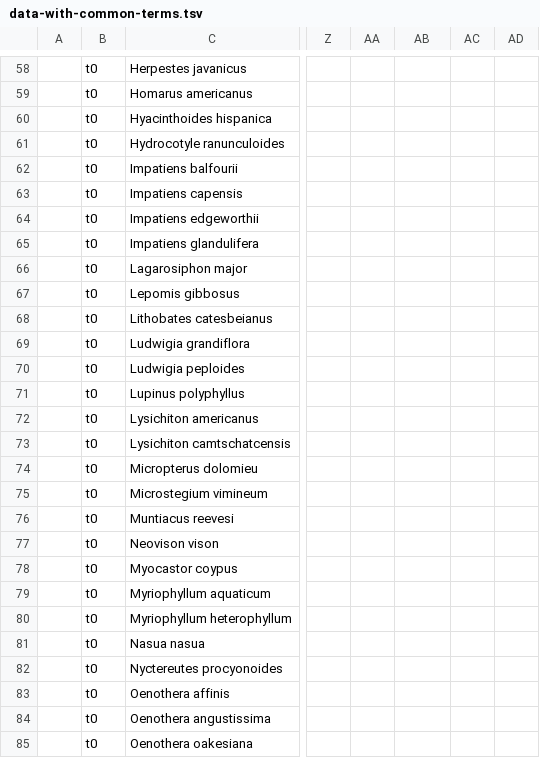
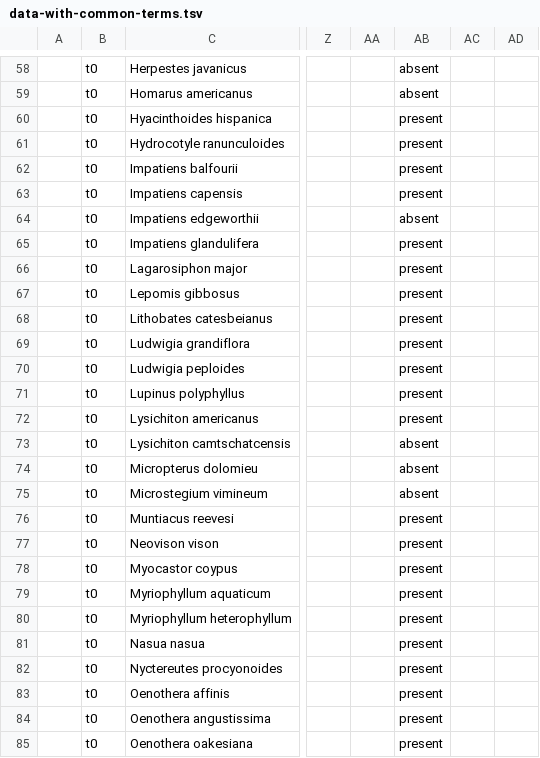
Before and after one commit to trias-project/alien-species-checklist, a TSV file: data/interim/t0/data-with-common-terms.tsv, drawn as a sheet; only a part is shown, gaps mark what is left out; the diff covers the shown part only; the diff names each change by its address in the sheet, - before the commit and + after, or states it on an @@ line.

```diff
--- a/data/interim/t0/data-with-common-terms.tsv
+++ b/data/interim/t0/data-with-common-terms.tsv
-AB58:AB59: (empty)
+AB58:AB59: absent
-AB60:AB63: (empty)
+AB60:AB63: present
-AB64: (empty)
+AB64: absent
-AB65:AB72: (empty)
+AB65:AB72: present
-AB73:AB75: (empty)
+AB73:AB75: absent
-AB76:AB85: (empty)
+AB76:AB85: present
```
Also changed, not shown: 124 edited cells elsewhere in this file, data/vocabularies/presence-mapping.tsv, 3 other files.
